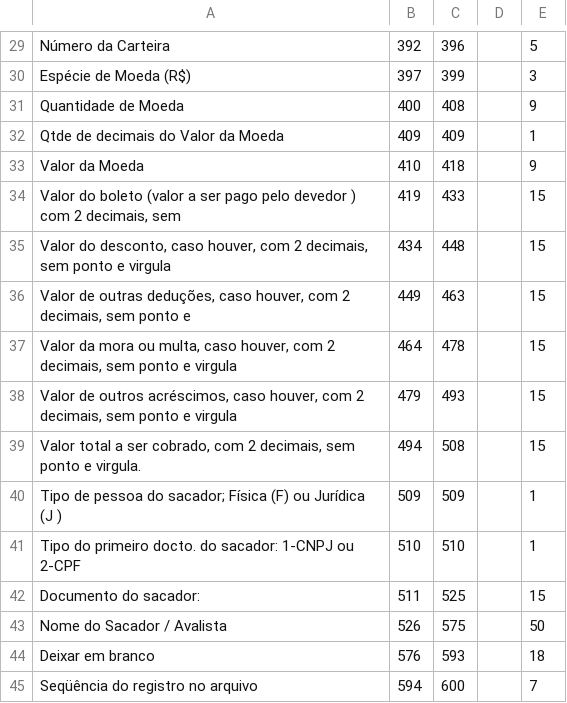
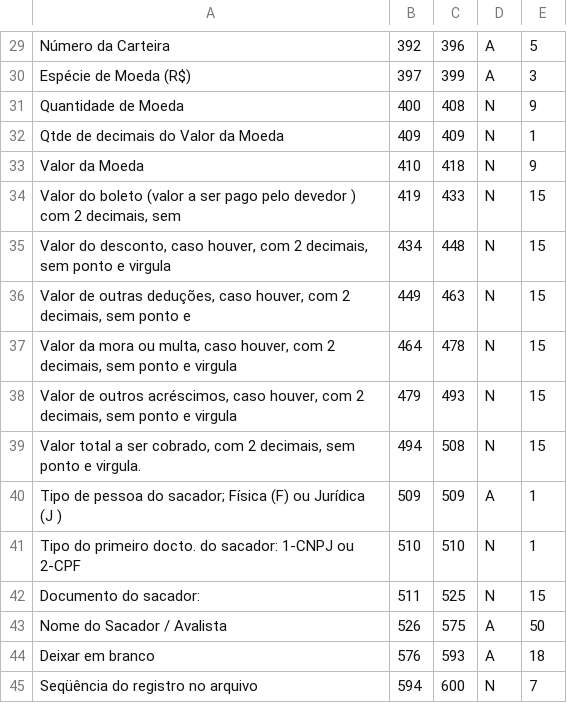
Before and after one commit to CristianOliveiraDaRosa/Layarq, a CSV file: Exemplos/LayoutRegistro2.csv, drawn as a sheet; only a part is shown, gaps mark what is left out; the diff covers the shown part only; the diff names each change by its address in the sheet, - before the commit and + after, or states it on an @@ line.

```diff
--- a/Exemplos/LayoutRegistro2.csv
+++ b/Exemplos/LayoutRegistro2.csv
-D29:D30: (empty)
+D29:D30: A
-D31:D39: (empty)
+D31:D39: N
-D40: (empty)
+D40: A
-D41:D42: (empty)
+D41:D42: N
-D43:D44: (empty)
+D43:D44: A
-D45: (empty)
+D45: N
```
Also changed, not shown: 28 edited cells elsewhere in this file, 6 other files.
